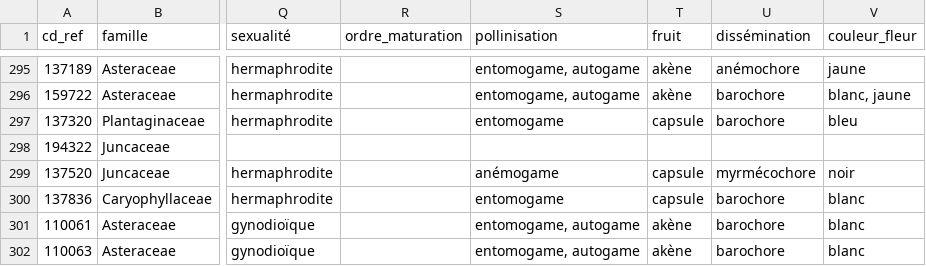
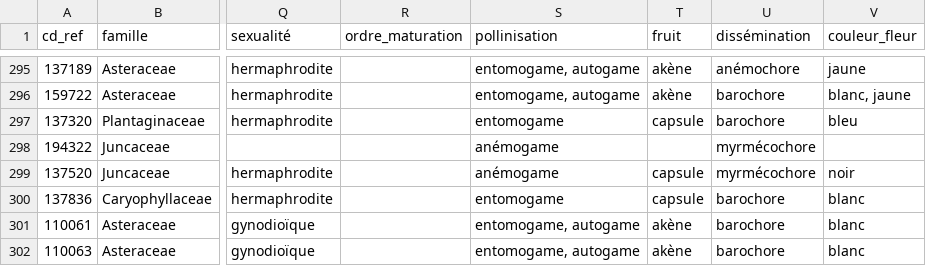
Before and after one commit to anaiszimmer/Analyses_flore, a CSV file: files_PFT/Baseflor_taxon.csv, drawn as a sheet; only a part is shown, gaps mark what is left out; the diff covers the shown part only; the diff names each change by its address in the sheet, - before the commit and + after, or states it on an @@ line.

```diff
--- a/files_PFT/Baseflor_taxon.csv
+++ b/files_PFT/Baseflor_taxon.csv
-S298 (pollinisation): (empty)
+S298 (pollinisation): anémogame
-U298 (dissémination): (empty)
+U298 (dissémination): myrmécochore
```
Also changed, not shown: 1 added row and 20 edited cells elsewhere in this file.
